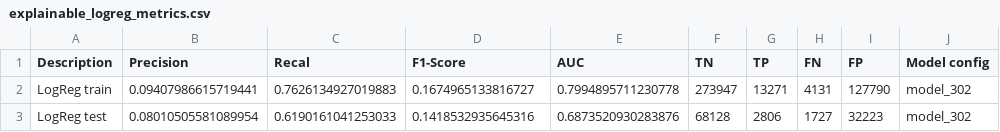
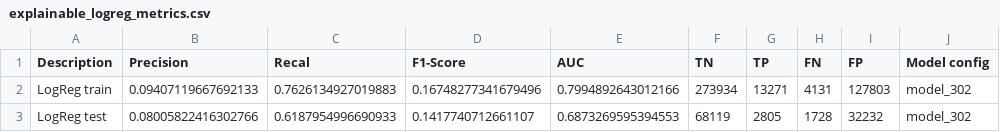
Before and after one commit to mmaisonnave/alternate-level-of-care-project, a CSV file: results/explainable_logreg_metrics.csv, drawn as a sheet.

```diff
--- a/results/explainable_logreg_metrics.csv
+++ b/results/explainable_logreg_metrics.csv
@@ -1,3 +1,3 @@
 Description,Precision,Recal,F1-Score,AUC,TN,TP,FN,FP,Model config
-LogReg train,0.09407986615719441,0.7626134927019883,0.1674965133816727,0.7994895711230778,273947,13271,4131,127790,model_302
-LogReg test,0.08010505581089954,0.6190161041253033,0.1418532935645316,0.6873520930283876,68128,2806,1727,32223,model_302
+LogReg train,0.09407119667692133,0.7626134927019883,0.16748277341679496,0.7994892643012166,273934,13271,4131,127803,model_302
+LogReg test,0.08005822416302766,0.6187954996690933,0.1417740712661107,0.6873269595394553,68119,2805,1728,32232,model_302
```
Also changed, not shown: results/custom_conf_results_configuration_64.csv, results/custom_conf_results_configuration_65.csv, 49 other files.
